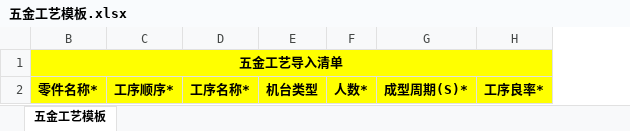
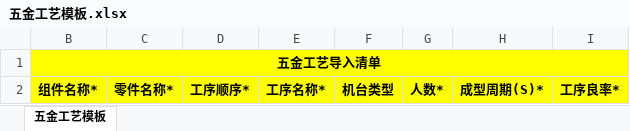
Before and after one commit to flaglinlinna/huayu_mes, an Excel workbook: src/main/resources/static/excelFile/五金工艺模板.xlsx, sheet 五金工艺模板, drawn as a sheet; values as stored, in another font and other column widths than the file's, no borders; removed rows and columns are numbered as before the commit, all else as after; the diff names each change by its address in the sheet, - before the commit and + after, or states it on an @@ line.

```diff
--- a/src/main/resources/static/excelFile/五金工艺模板.xlsx (sheet 五金工艺模板)
+++ b/src/main/resources/static/excelFile/五金工艺模板.xlsx (sheet 五金工艺模板)
+column B, rows 1-2: 五金工艺导入清单 | 组件名称*
-C1: 五金工艺导入清单
+C1: (empty)
-B1:H1 merged
```
Also changed, not shown: src/main/resources/static/excelFile/注塑工艺模板.xlsx, src/main/resources/static/excelFile/组装工艺模板.xlsx, 9 other files.
